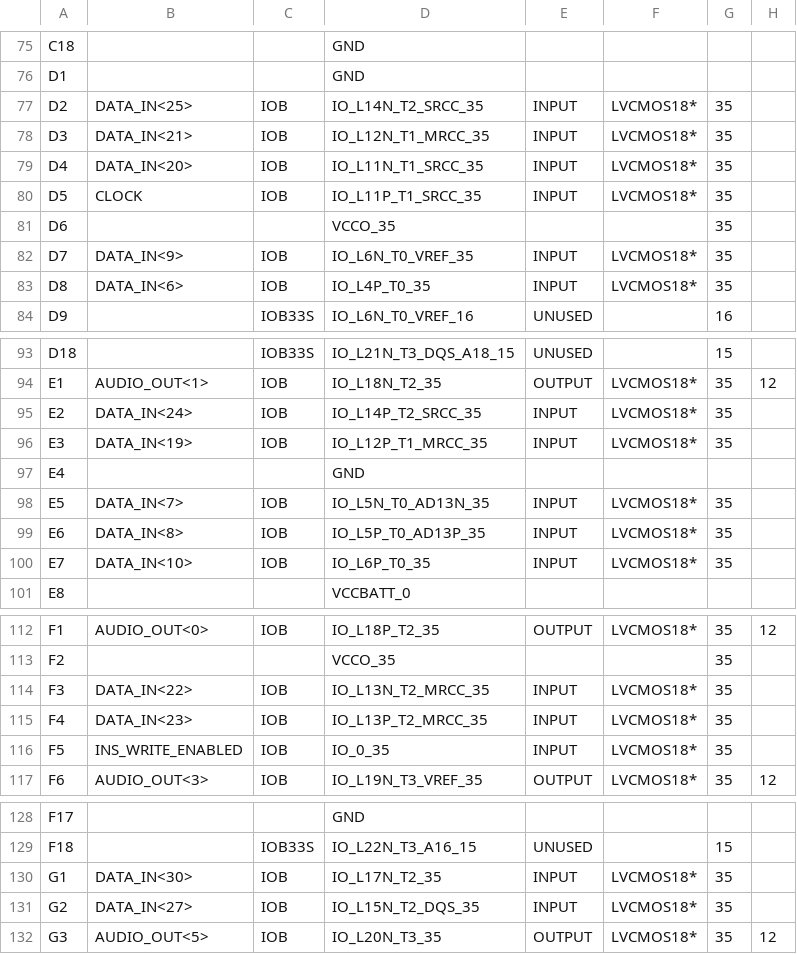
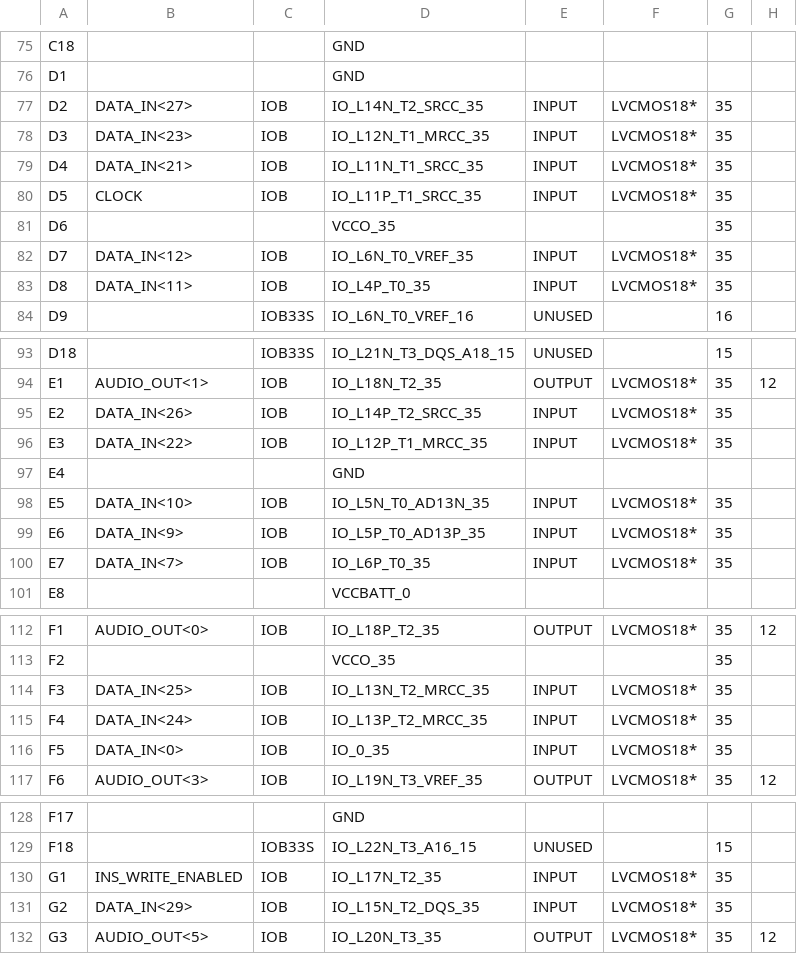
Before and after one commit to Luedalsa/DSP-Microprocessor, a CSV file: bytebeat_cpu_pad.csv, drawn as a sheet; only a part is shown, gaps mark what is left out; the diff covers the shown part only; the diff names each change by its address in the sheet, - before the commit and + after, or states it on an @@ line.

```diff
--- a/bytebeat_cpu_pad.csv
+++ b/bytebeat_cpu_pad.csv
-B77: DATA_IN<25>
+B77: DATA_IN<27>
-B78: DATA_IN<21>
+B78: DATA_IN<23>
-B79: DATA_IN<20>
+B79: DATA_IN<21>
-B82: DATA_IN<9>
+B82: DATA_IN<12>
-B83: DATA_IN<6>
+B83: DATA_IN<11>
-B95: DATA_IN<24>
+B95: DATA_IN<26>
-B96: DATA_IN<19>
+B96: DATA_IN<22>
-B98: DATA_IN<7>
+B98: DATA_IN<10>
-B99: DATA_IN<8>
+B99: DATA_IN<9>
-B100: DATA_IN<10>
+B100: DATA_IN<7>
-B114: DATA_IN<22>
+B114: DATA_IN<25>
-B115: DATA_IN<23>
+B115: DATA_IN<24>
-B116: INS_WRITE_ENABLED
+B116: DATA_IN<0>
-B130: DATA_IN<30>
+B130: INS_WRITE_ENABLED
-B131: DATA_IN<27>
+B131: DATA_IN<29>
```
Also changed, not shown: 19 edited cells elsewhere in this file, 6 other files.
